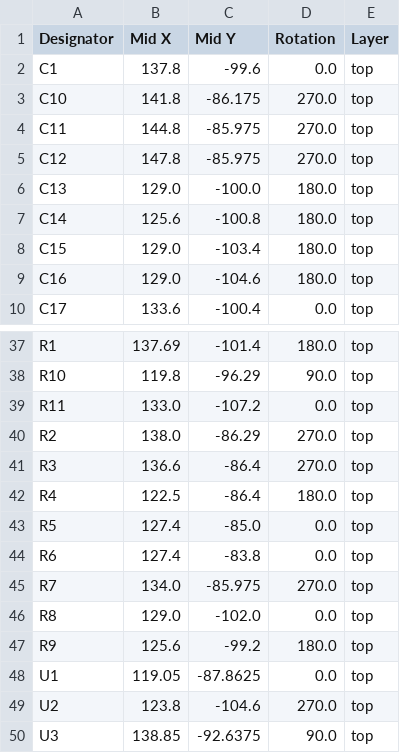
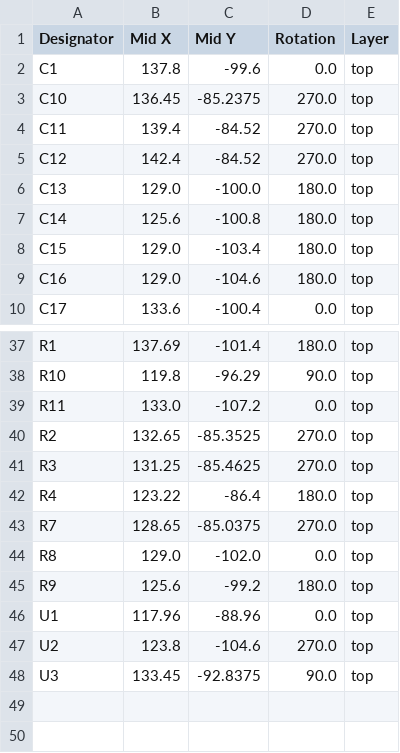
Before and after one commit to teleplayer123/usbc_pd_devboard, a CSV file: hardware/pd_board/production/positions.csv, drawn as a sheet; only a part is shown, gaps mark what is left out; the diff covers the shown part only.

```diff
--- a/hardware/pd_board/production/positions.csv
+++ b/hardware/pd_board/production/positions.csv
@@ -2,5 +2,5 @@
 C1,137.8,-99.6,0.0,top
-C10,141.8,-86.175,270.0,top
-C11,144.8,-85.975,270.0,top
-C12,147.8,-85.975,270.0,top
+C10,136.45,-85.2375,270.0,top
+C11,139.4,-84.52,270.0,top
+C12,142.4,-84.52,270.0,top
 C13,129.0,-100.0,180.0,top
@@ -39,12 +39,10 @@ R10,119.8,-96.29,90.0,top
 R11,133.0,-107.2,0.0,top
-R2,138.0,-86.29,270.0,top
-R3,136.6,-86.4,270.0,top
-R4,122.5,-86.4,180.0,top
-R5,127.4,-85.0,0.0,top
-R6,127.4,-83.8,0.0,top
-R7,134.0,-85.975,270.0,top
+R2,132.65,-85.3525,270.0,top
+R3,131.25,-85.4625,270.0,top
+R4,123.22,-86.4,180.0,top
+R7,128.65,-85.0375,270.0,top
 R8,129.0,-102.0,0.0,top
 R9,125.6,-99.2,180.0,top
-U1,119.05,-87.8625,0.0,top
+U1,117.96,-88.96,0.0,top
 U2,123.8,-104.6,270.0,top
-U3,138.85,-92.6375,90.0,top
+U3,133.45,-92.8375,90.0,top
```
Also changed, not shown: 32 edited cells elsewhere in this file, hardware/pd_board/production/bom.csv, hardware/pd_board/production/designators.csv, 10 other files.
